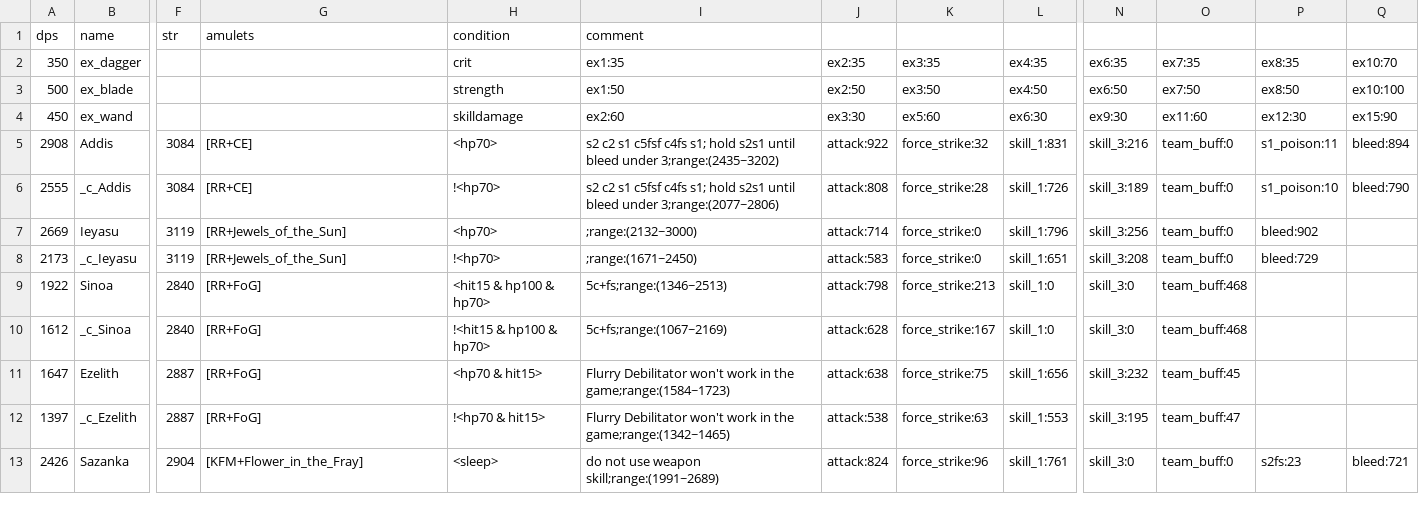
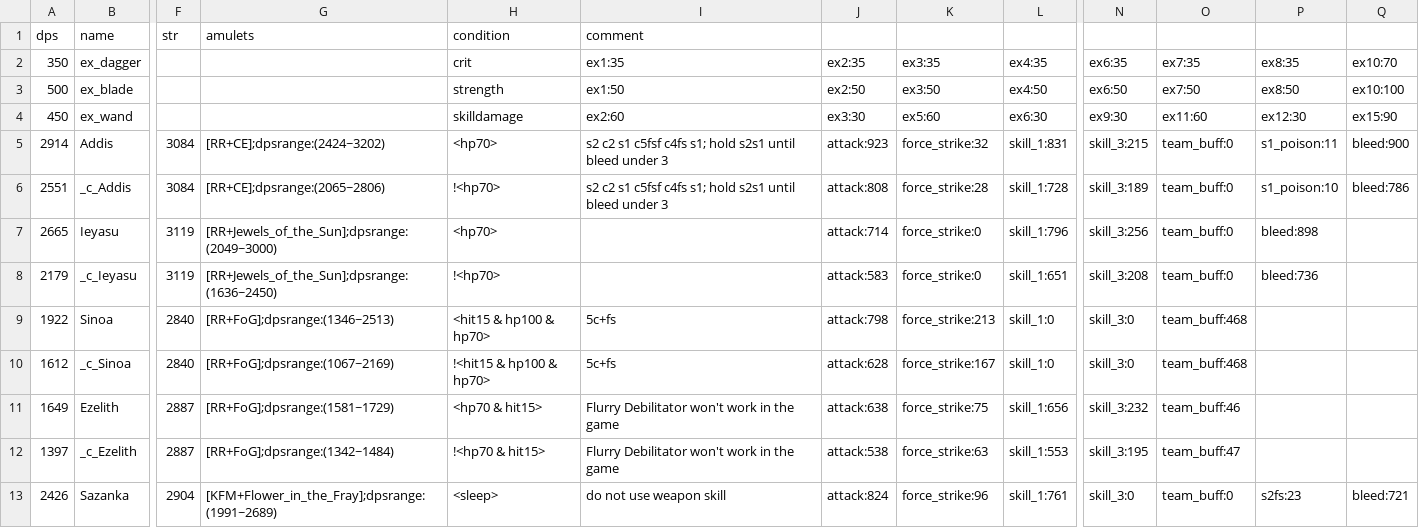
Before and after one commit to b1ueb1ues/b1ueb1ues.github.io, a CSV file: data.csv, drawn as a sheet; only a part is shown, gaps mark what is left out; the diff covers the shown part only; the diff names each change by its address in the sheet, - before the commit and + after, or states it on an @@ line.

```diff
--- a/data.csv
+++ b/data.csv
-A5 (dps): 2908
+A5 (dps): 2914
-G5 (amulets): [RR+CE]
+G5 (amulets): [RR+CE];dpsrange:(2424~3202)
-I5 (comment): …bleed under 3;range:(2435~3202)
+I5 (comment): …bleed under 3
-J5: attack:922
+J5: attack:923
-N5: skill_3:216
+N5: skill_3:215
-Q5: bleed:894
+Q5: bleed:900
-A6 (dps): 2555
+A6 (dps): 2551
-G6 (amulets): [RR+CE]
+G6 (amulets): [RR+CE];dpsrange:(2065~2806)
-I6 (comment): …bleed under 3;range:(2077~2806)
+I6 (comment): …bleed under 3
-L6: skill_1:726
+L6: skill_1:728
-Q6: bleed:790
+Q6: bleed:786
-A7 (dps): 2669
+A7 (dps): 2665
-G7 (amulets): [RR+Jewels_of_the_Sun]
+G7 (amulets): [RR+Jewels_of_the_Sun];dpsrange:(2049~3000)
-I7 (comment): ;range:(2132~3000)
+I7 (comment): (empty)
-P7: bleed:902
+P7: bleed:898
-A8 (dps): 2173
+A8 (dps): 2179
-G8 (amulets): [RR+Jewels_of_the_Sun]
+G8 (amulets): [RR+Jewels_of_the_Sun];dpsrange:(1636~2450)
-I8 (comment): ;range:(1671~2450)
+I8 (comment): (empty)
-P8: bleed:729
+P8: bleed:736
-G9 (amulets): [RR+FoG]
+G9 (amulets): [RR+FoG];dpsrange:(1346~2513)
-I9 (comment): 5c+fs;range:(1346~2513)
+I9 (comment): 5c+fs
-G10 (amulets): [RR+FoG]
+G10 (amulets): [RR+FoG];dpsrange:(1067~2169)
-I10 (comment): 5c+fs;range:(1067~2169)
+I10 (comment): 5c+fs
-A11 (dps): 1647
+A11 (dps): 1649
-G11 (amulets): [RR+FoG]
+G11 (amulets): [RR+FoG];dpsrange:(1581~1729)
-I11 (comment): …in the game;range:(1584~1723)
+I11 (comment): …in the game
-O11: team_buff:45
+O11: team_buff:46
-G12 (amulets): [RR+FoG]
+G12 (amulets): [RR+FoG];dpsrange:(1342~1484)
-I12 (comment): …in the game;range:(1342~1465)
+I12 (comment): …in the game
-G13 (amulets): [KFM+Flower_in_the_Fray]
+G13 (amulets): [KFM+Flower_in_the_Fray];dpsrange:(1991~2689)
-I13 (comment): do not use weapon skill;range:(1991~2689)
+I13 (comment): do not use weapon skill
```
Also changed, not shown: 6 edited cells elsewhere in this file, 60/data.csv, 60/slow_data.csv, 5 other files.
